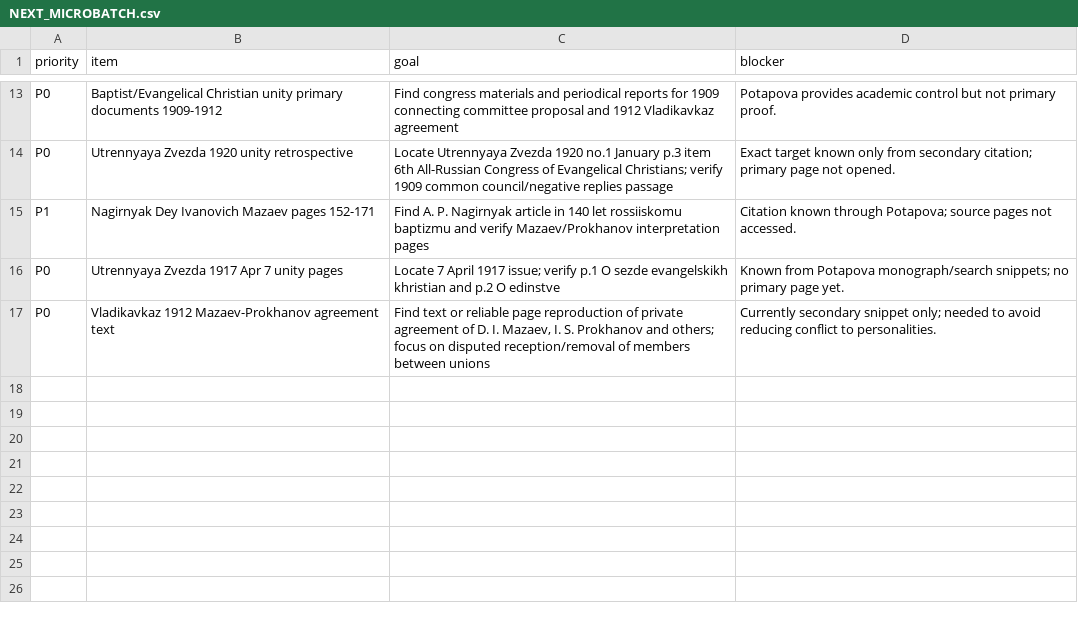
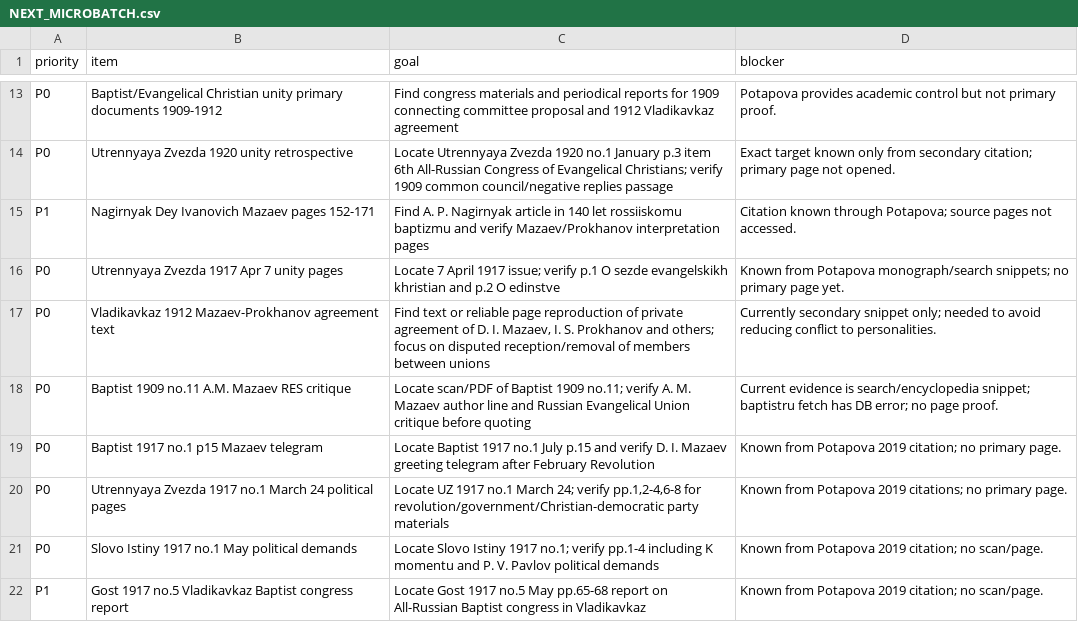
Before and after one commit to FedorMilovanov/Research, a CSV file: БАПТИСТЫ РОССИИ/baptists_v120_TRUE_GROUPED/data/NEXT_MICROBATCH.csv, drawn as a sheet; only a part is shown, gaps mark what is left out; the diff names each change by its address in the sheet, - before the commit and + after, or states it on an @@ line.

```diff
--- a/БАПТИСТЫ РОССИИ/baptists_v120_TRUE_GROUPED/data/NEXT_MICROBATCH.csv
+++ b/БАПТИСТЫ РОССИИ/baptists_v120_TRUE_GROUPED/data/NEXT_MICROBATCH.csv
+row 18: P0 | Baptist 1909 no.11 A.M. Mazaev RES critique | Locate scan/PDF of Baptist 1909 no.11; verify A. M. Mazaev author line and Russian Evangelical Union critique before quoting | Current evidence is search/encyclopedia snippet; baptistru fetch has DB error; no page proof.
+row 19: P0 | Baptist 1917 no.1 p15 Mazaev telegram | Locate Baptist 1917 no.1 July p.15 and verify D. I. Mazaev greeting telegram after February Revolution | Known from Potapova 2019 citation; no primary page.
+row 20: P0 | Utrennyaya Zvezda 1917 no.1 March 24 political pages | Locate UZ 1917 no.1 March 24; verify pp.1,2-4,6-8 for revolution/government/Christian-democratic party materials | Known from Potapova 2019 citations; no primary page.
+row 21: P0 | Slovo Istiny 1917 no.1 May political demands | Locate Slovo Istiny 1917 no.1; verify pp.1-4 including K momentu and P. V. Pavlov political demands | Known from Potapova 2019 citation; no scan/page.
+row 22: P1 | Gost 1917 no.5 Vladikavkaz Baptist congress report | Locate Gost 1917 no.5 May pp.65-68 report on All-Russian Baptist congress in Vladikavkaz | Known from Potapova 2019 citation; no scan/page.
```
Also changed, not shown: БАПТИСТЫ РОССИИ/baptists_v120_TRUE_GROUPED/data/SOURCE_ANCHORS.csv, 3 other files.
